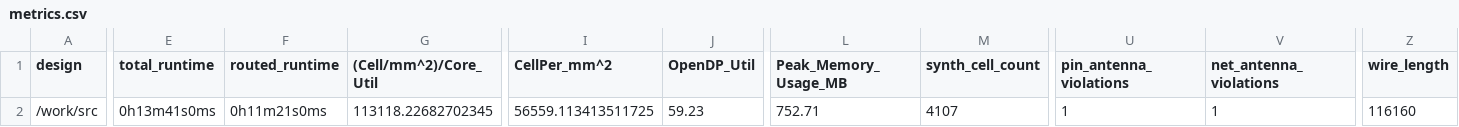
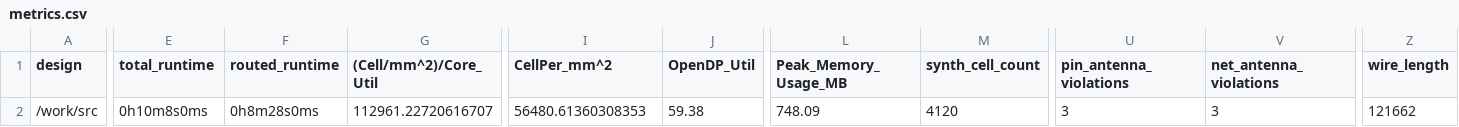
Before and after one commit to TinyTapeout/tinytapeout-04, a CSV file: projects/tt_um_ks_pyamnihc/metrics.csv, drawn as a sheet; only a part is shown, gaps mark what is left out; the diff covers the shown part only; the diff names each change by its address in the sheet, - before the commit and + after, or states it on an @@ line.

Commit message:
feat: update project tt_um_ks_pyamnihc from pyamnihc/tt04-um-ks-pyamnihc
Commit: 400c09bf89a44b6aa30819eb9c1ab44f034740b1
Workflow: https://github.com/pyamnihc/tt04-um-ks-pyamnihc/actions/runs/6102189276

```diff
--- a/projects/tt_um_ks_pyamnihc/metrics.csv
+++ b/projects/tt_um_ks_pyamnihc/metrics.csv
-E2 (total_runtime): 0h13m41s0ms
+E2 (total_runtime): 0h10m8s0ms
-F2 (routed_runtime): 0h11m21s0ms
+F2 (routed_runtime): 0h8m28s0ms
-G2 ((Cell/mm^2)/Core_Util): 113118.22682702345
+G2 ((Cell/mm^2)/Core_Util): 112961.22720616707
-I2 (CellPer_mm^2): 56559.113413511725
+I2 (CellPer_mm^2): 56480.61360308353
-J2 (OpenDP_Util): 59.23
+J2 (OpenDP_Util): 59.38
-L2 (Peak_Memory_Usage_MB): 752.71
+L2 (Peak_Memory_Usage_MB): 748.09
-M2 (synth_cell_count): 4107
+M2 (synth_cell_count): 4120
-U2 (pin_antenna_violations): 1
+U2 (pin_antenna_violations): 3
-V2 (net_antenna_violations): 1
+V2 (net_antenna_violations): 3
-Z2 (wire_length): 116160
+Z2 (wire_length): 121662
```
Also changed, not shown: 25 edited cells elsewhere in this file, 6 other files.
